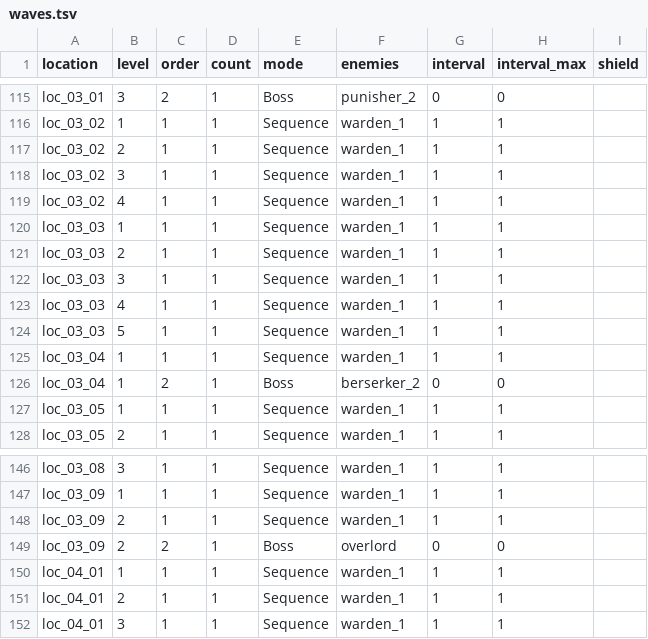
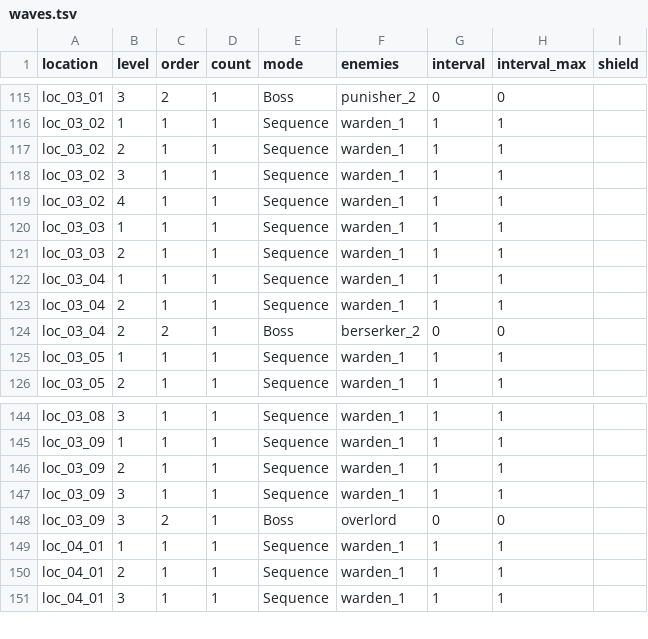
Before and after one commit to BarVit/UnityHomeWorks, a TSV file: Flappy Terminator/Assets/Data/Tables/waves.tsv, drawn as a sheet; only a part is shown, gaps mark what is left out.

```diff
--- a/Flappy Terminator/Assets/Data/Tables/waves.tsv
+++ b/Flappy Terminator/Assets/Data/Tables/waves.tsv
@@ -121,7 +121,5 @@ loc_03_03	1	1	1	Sequence	warden_1	1	1
 loc_03_03	2	1	1	Sequence	warden_1	1	1	
-loc_03_03	3	1	1	Sequence	warden_1	1	1	
-loc_03_03	4	1	1	Sequence	warden_1	1	1	
-loc_03_03	5	1	1	Sequence	warden_1	1	1	
 loc_03_04	1	1	1	Sequence	warden_1	1	1	
-loc_03_04	1	2	1	Boss	berserker_2	0	0	
+loc_03_04	2	1	1	Sequence	warden_1	1	1	
+loc_03_04	2	2	1	Boss	berserker_2	0	0	
 loc_03_05	1	1	1	Sequence	warden_1	1	1	
@@ -148,3 +146,4 @@ loc_03_09	1	1	1	Sequence	warden_1	1	1
 loc_03_09	2	1	1	Sequence	warden_1	1	1	
-loc_03_09	2	2	1	Boss	overlord	0	0	
+loc_03_09	3	1	1	Sequence	warden_1	1	1	
+loc_03_09	3	2	1	Boss	overlord	0	0	
 loc_04_01	1	1	1	Sequence	warden_1	1	1	
```
Also changed, not shown: Flappy Terminator/Assets/Data/Reports/location_rewards.tsv, Flappy Terminator/Assets/Data/Tables/locations.tsv, 2 other files.
